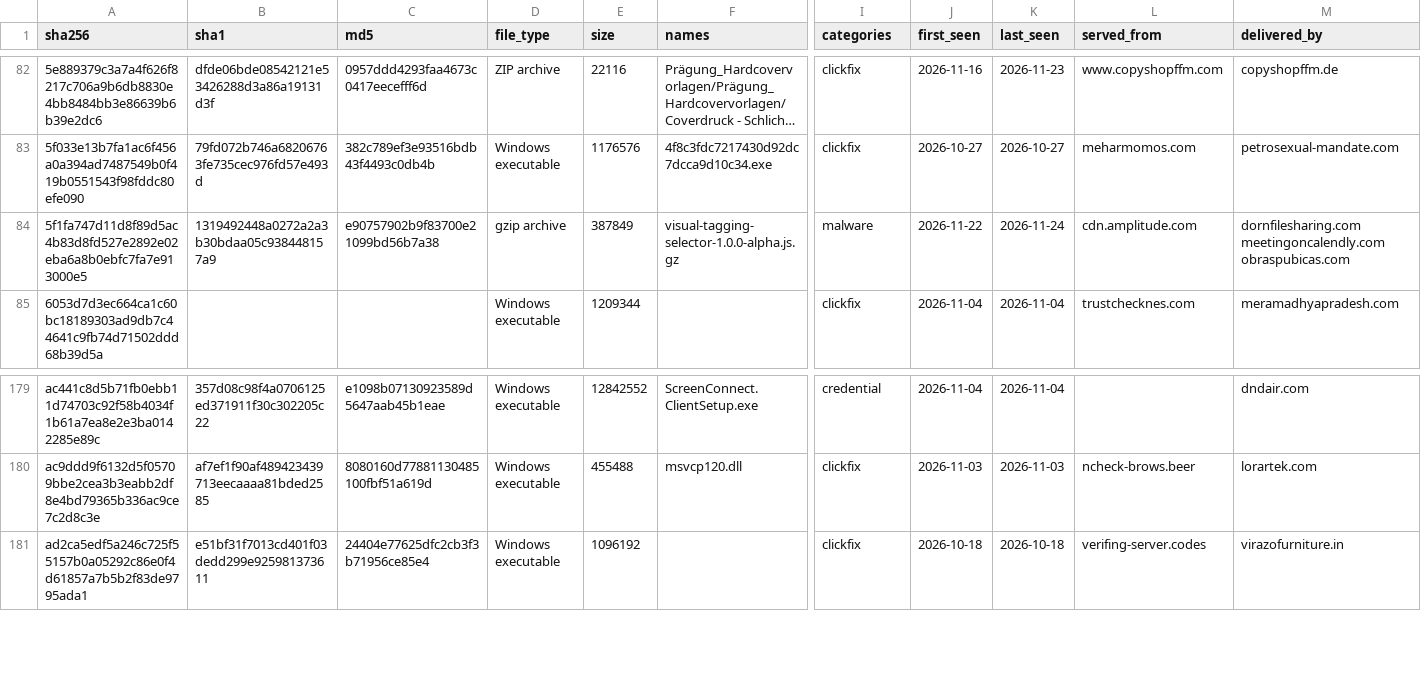
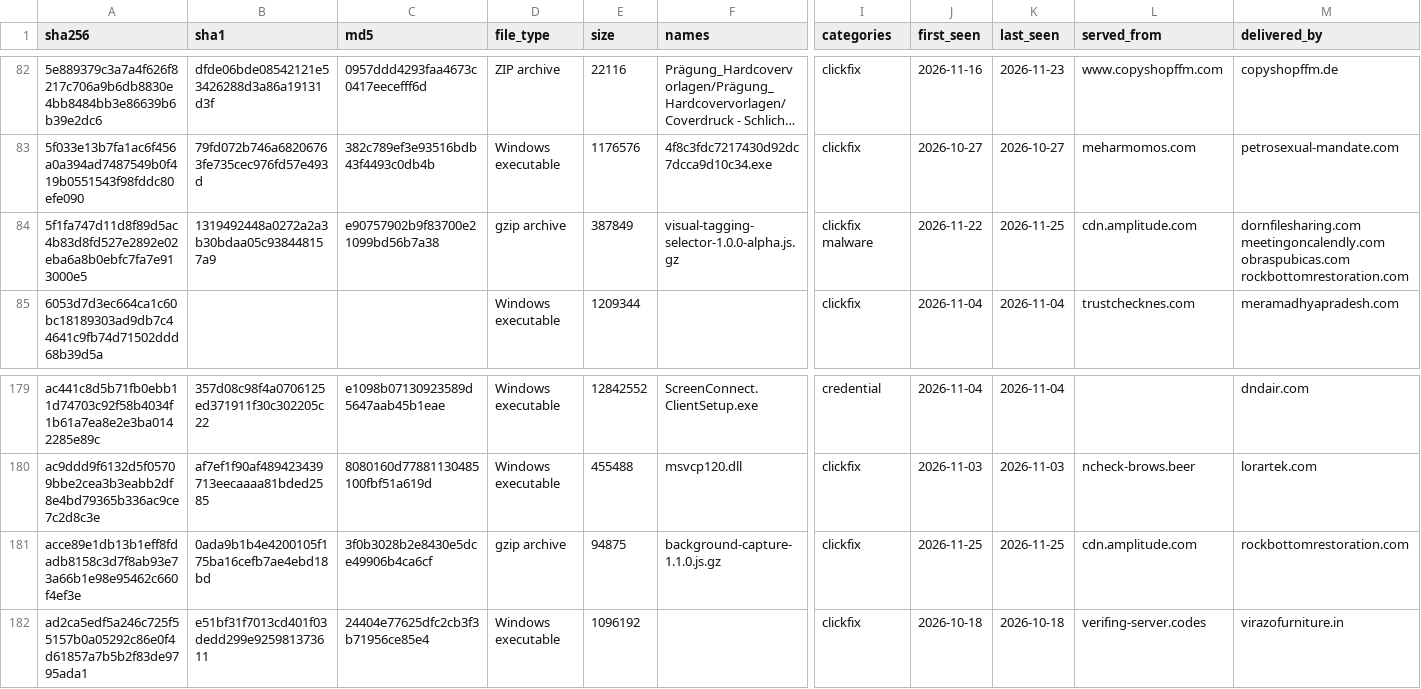
Before and after one commit to newtonpaul-hunting/Phish_Sight_IOCs, a CSV file: payloads/payloads.csv, drawn as a sheet; only a part is shown, gaps mark what is left out; long unchanged cells end in …; rows hold the shown columns only; the diff names each change by its address in the sheet, - before the commit and + after, or states it on an @@ line.

Commit message:
Update IOCs (12,109 indicators, 278 payloads)

```diff
--- a/payloads/payloads.csv
+++ b/payloads/payloads.csv
-I84 (categories): malware
+I84 (categories): clickfix malware
-K84 (last_seen): 2026-11-24
+K84 (last_seen): 2026-11-25
-M84 (delivered_by): …meetingoncalendly.com obraspubicas.com
+M84 (delivered_by): …meetingoncalendly.com obraspubicas.com rockbottomrestoration.com
+row 181: acce89e1db13b1eff8fdadb8158c3d7f8ab93e73a66b1e98e95462c660f4ef3e | 0ada9b1b4e4200105f175ba16cefb7ae4ebd18bd | 3f0b3028b2e8430e5dce49906b4ca6cf | gzip archive | 94875 | background-capture-1.1.0.js.gz | clickfix | 2026-11-25 | 2026-11-25 | cdn.amplitude.com | rockbottomrestoration.com
```
Also changed, not shown: credential-phishing/indicators.csv, device-code-phishing/indicators.csv, 19 other files.
